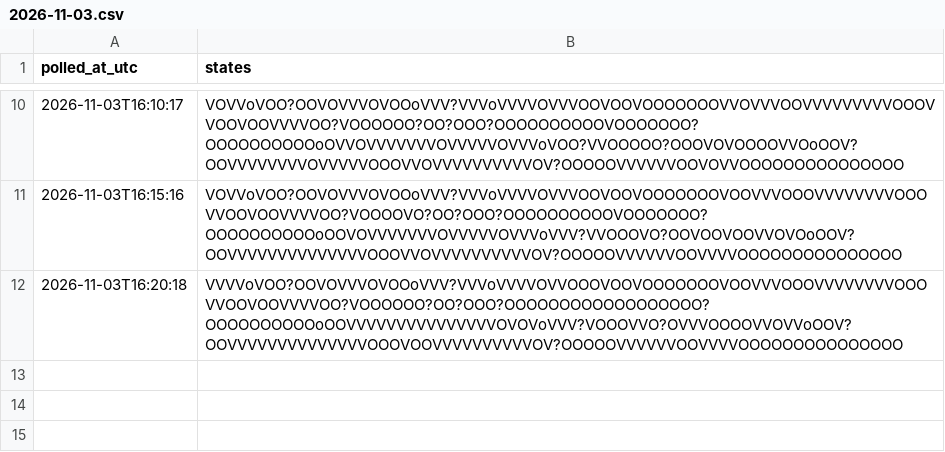
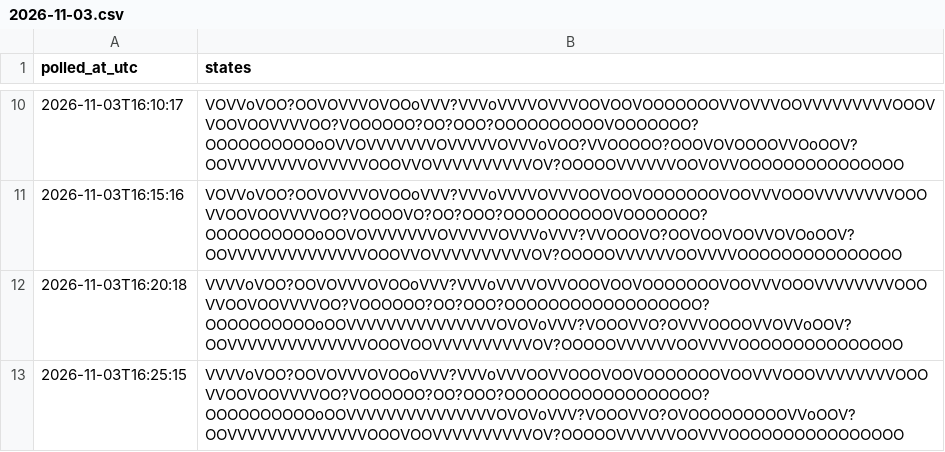
Before and after one commit to citina/curb-log, a CSV file: tools/data/ci/2026-11-03.csv, drawn as a sheet; only a part is shown, gaps mark what is left out; the diff names each change by its address in the sheet, - before the commit and + after, or states it on an @@ line.

Commit message:
poll 2026-11-03T16:25:15Z

```diff
--- a/tools/data/ci/2026-11-03.csv
+++ b/tools/data/ci/2026-11-03.csv
+row 13: 2026-11-03T16:25:15 | VVVVoVOO?OOVOVVVOVOOoVVV?VVVoVVVOOVVOOOVOOVOOOOOOOVOOVVVOOOVVVVVVVVOOOVVOOVOOVVVVOO?VOOOOOO?OO?OOO?OOOOOOOOOOOOOOOOOO?OOOOOOOOOOoOOVVVVVVVVVVVVVVVOVOVoVVV?VOOOVVO?OVOOOOOOOOOVVoOOV?OOVVVVVVVVVVVVVVOOOVOOVVVVVVVVVVOV?OOOOOVVVVVVOOVVVOOOOOOOOOOOOOOOO
```
